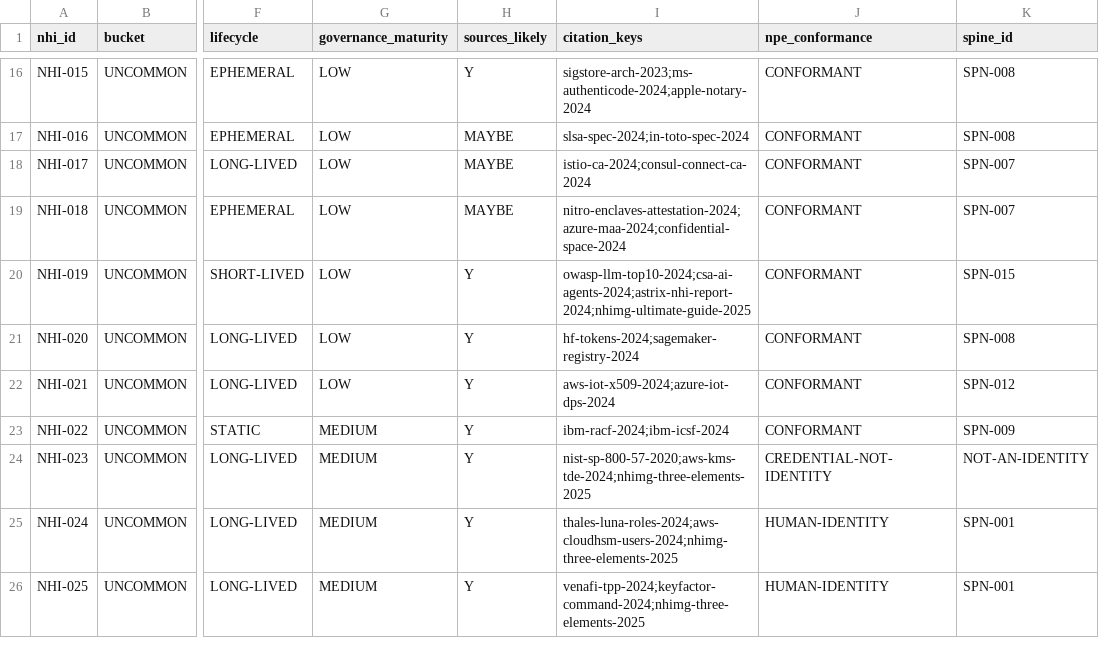
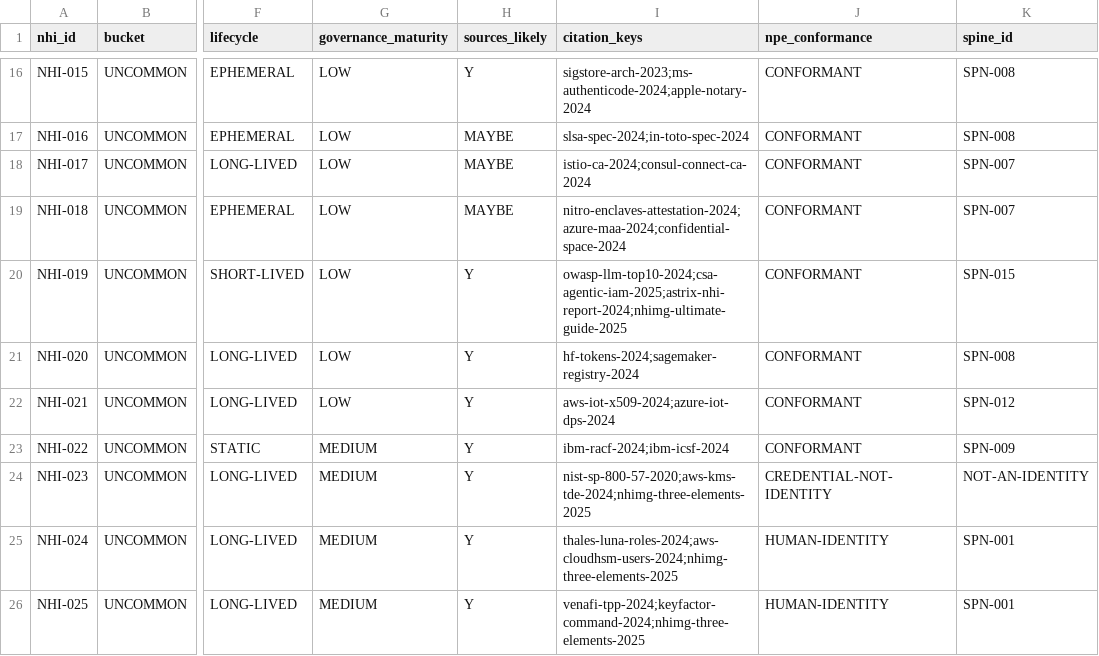
Before and after one commit to cnampalli/secrets-posture-assessment, a CSV file: matrix/domains/secrets/identity-catalog.csv, drawn as a sheet; only a part is shown, gaps mark what is left out; the diff names each change by its address in the sheet, - before the commit and + after, or states it on an @@ line.

```diff
--- a/matrix/domains/secrets/identity-catalog.csv
+++ b/matrix/domains/secrets/identity-catalog.csv
-I20 (citation_keys): owasp-llm-top10-2024;csa-ai-agents-2024;astrix-nhi-report-2024;nhimg-ultimate-guide-2025
+I20 (citation_keys): owasp-llm-top10-2024;csa-agentic-iam-2025;astrix-nhi-report-2024;nhimg-ultimate-guide-2025
```
Also changed, not shown: matrix/domains/pam/use-cases.csv, matrix/domains/secrets/use-cases.csv.
